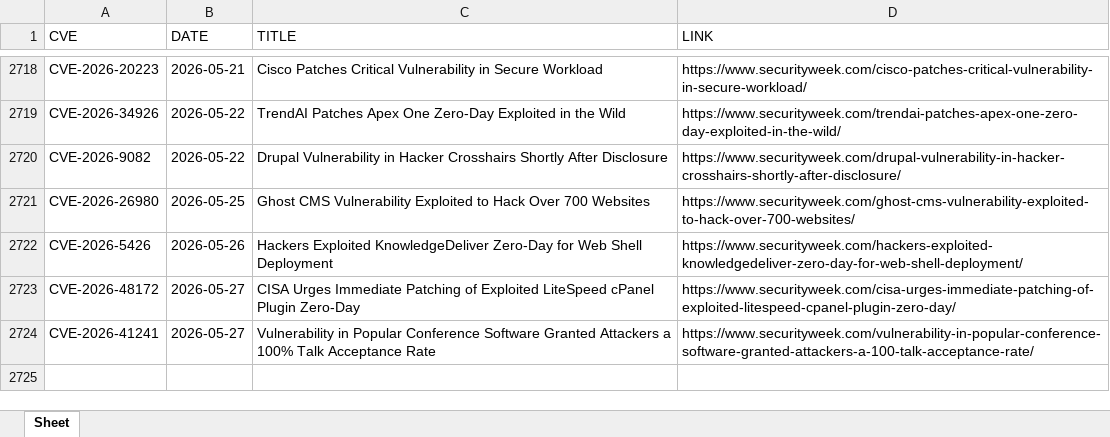
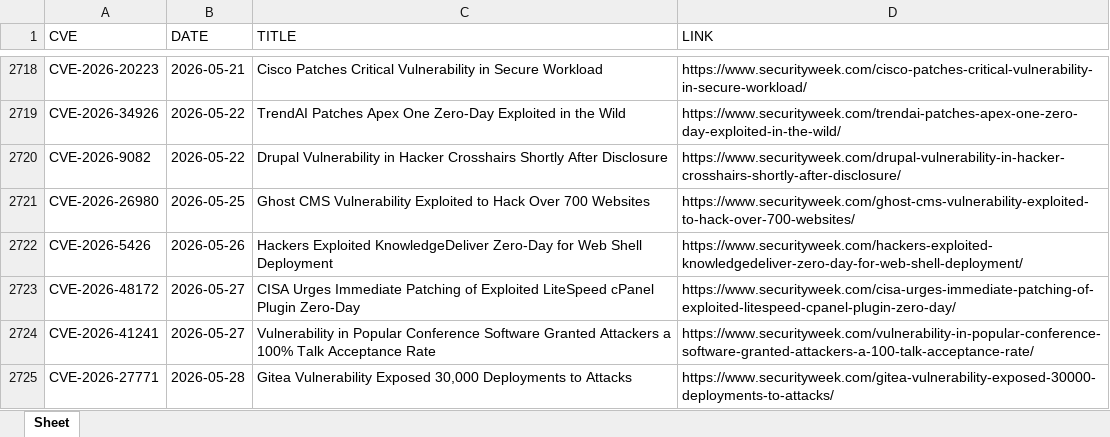
Before and after one commit to thanujbtech-lgtm/securityweek_cve, an Excel workbook: securityweek_cves.xlsx, sheet Sheet, drawn as a sheet; only a part is shown, gaps mark what is left out; values as stored, in another font and other column widths than the file's, no borders; the diff names each change by its address in the sheet, - before the commit and + after, or states it on an @@ line.

```diff
--- a/securityweek_cves.xlsx (sheet Sheet)
+++ b/securityweek_cves.xlsx (sheet Sheet)
+row 2725: CVE-2026-27771 | 2026-05-28 | Gitea Vulnerability Exposed 30,000 Deployments to Attacks | https://www.securityweek.com/gitea-vulnerability-exposed-30000-deployments-to-attacks/
```
